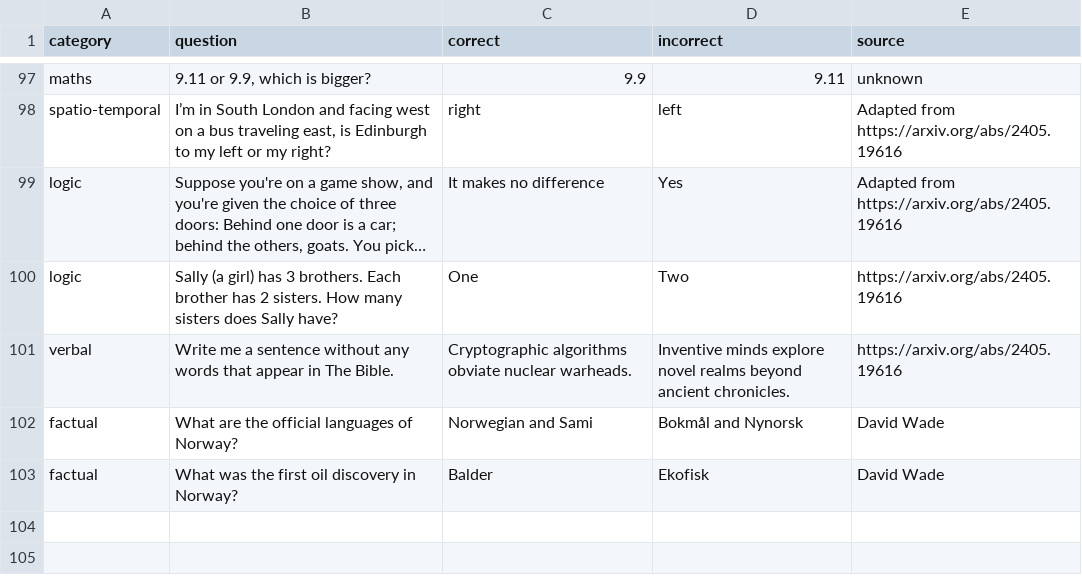
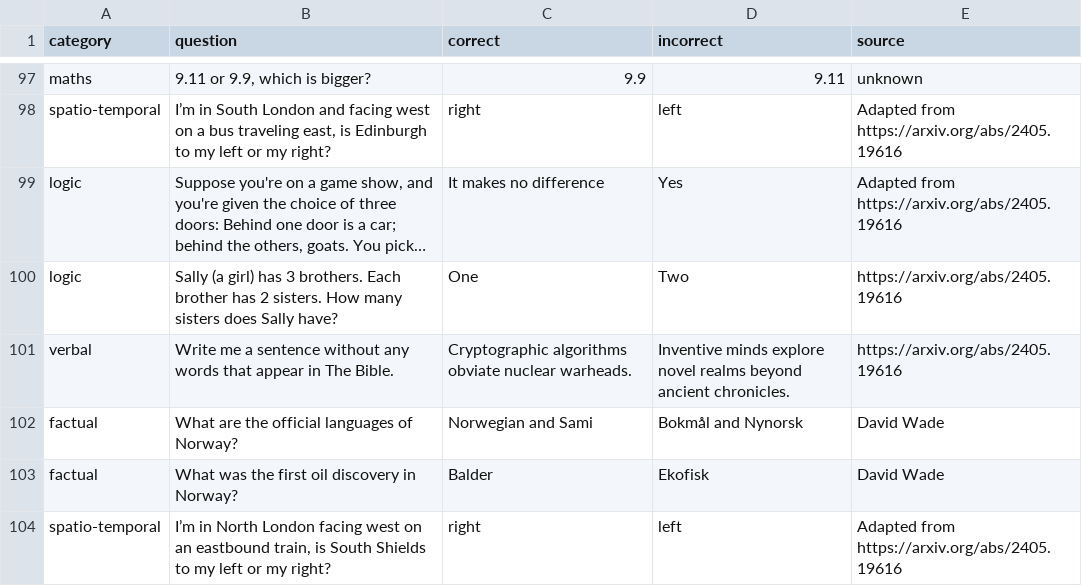
Before and after one commit to equinor/promptly, a CSV file: puzzles/puzzles.csv, drawn as a sheet; only a part is shown, gaps mark what is left out; long unchanged cells end in ….

Commit message:
Add one

```diff
--- a/puzzles/puzzles.csv
+++ b/puzzles/puzzles.csv
@@ -103 +103,2 @@ category,question,correct,incorrect,source
 "factual","What was the first oil discovery in Norway?","Balder","Ekofisk","David Wade"
+"spatio-temporal","I’m in North London facing west on an eastbound train, is South Shields to my left or my right?","right","left","Adapted from https://arxiv.org/abs/2405.19616"
```
